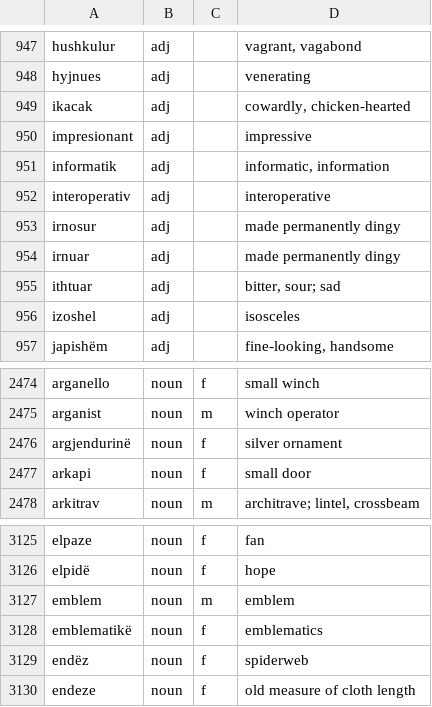
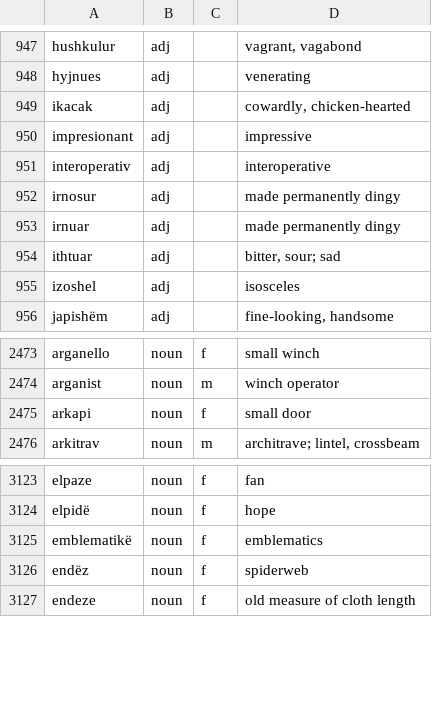
Before and after one commit to EndritRushiti/FjaloriShqip, a TSV file: shtesa/uniparser.tsv, drawn as a sheet; only a part is shown, gaps mark what is left out.

```diff
--- a/shtesa/uniparser.tsv
+++ b/shtesa/uniparser.tsv
@@ -950,3 +950,2 @@ ikacak	adj		cowardly, chicken-hearted
 impresionant	adj		impressive
-informatik	adj		informatic, information
 interoperativ	adj		interoperative
@@ -2475,3 +2474,2 @@ arganello	noun	f	small winch
 arganist	noun	m	winch operator
-argjendurinë	noun	f	silver ornament
 arkapi	noun	f	small door
@@ -3126,3 +3124,2 @@ elpaze	noun	f	fan
 elpidë	noun	f	hope
-emblem	noun	m	emblem
 emblematikë	noun	f	emblematics
```
Also changed, not shown: 1 other file.
